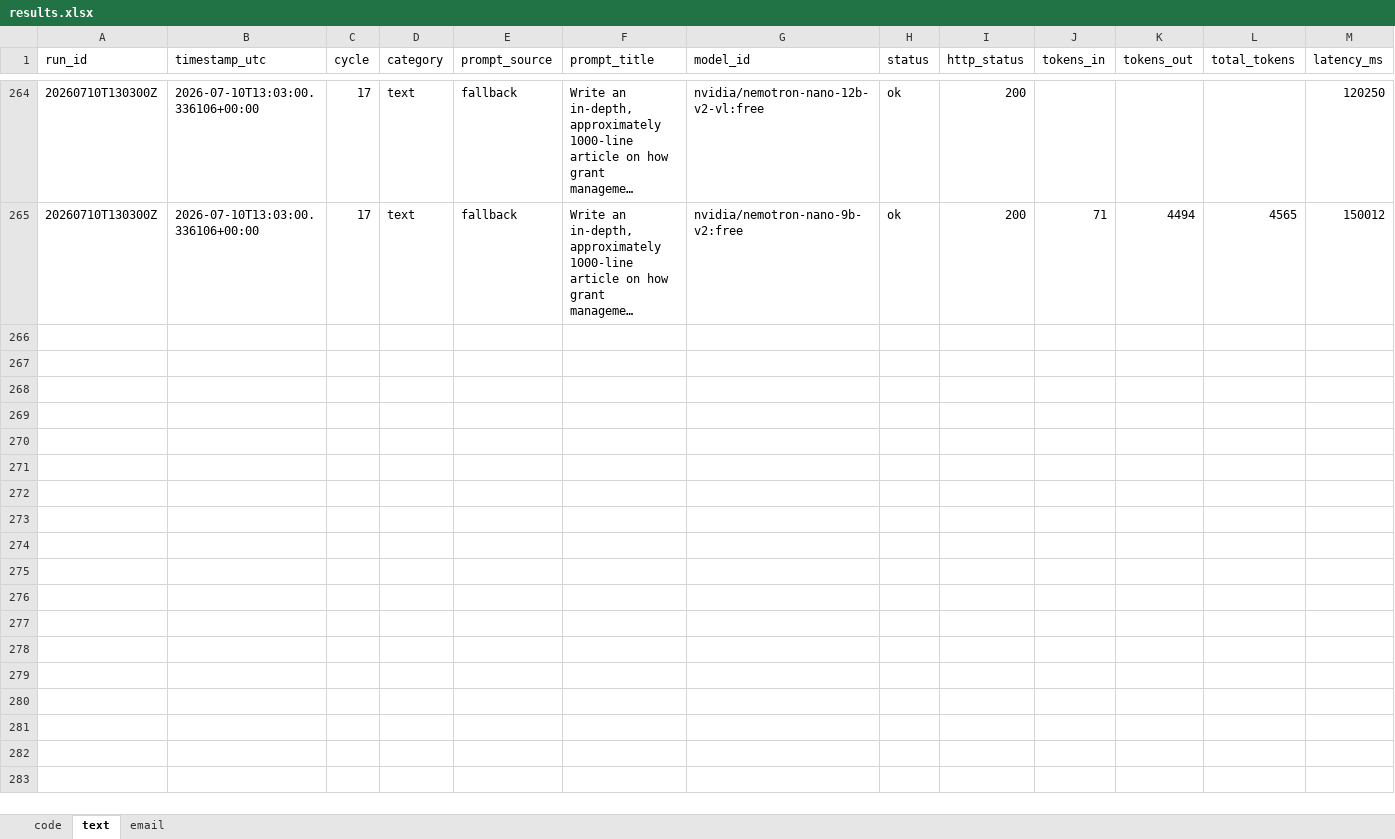
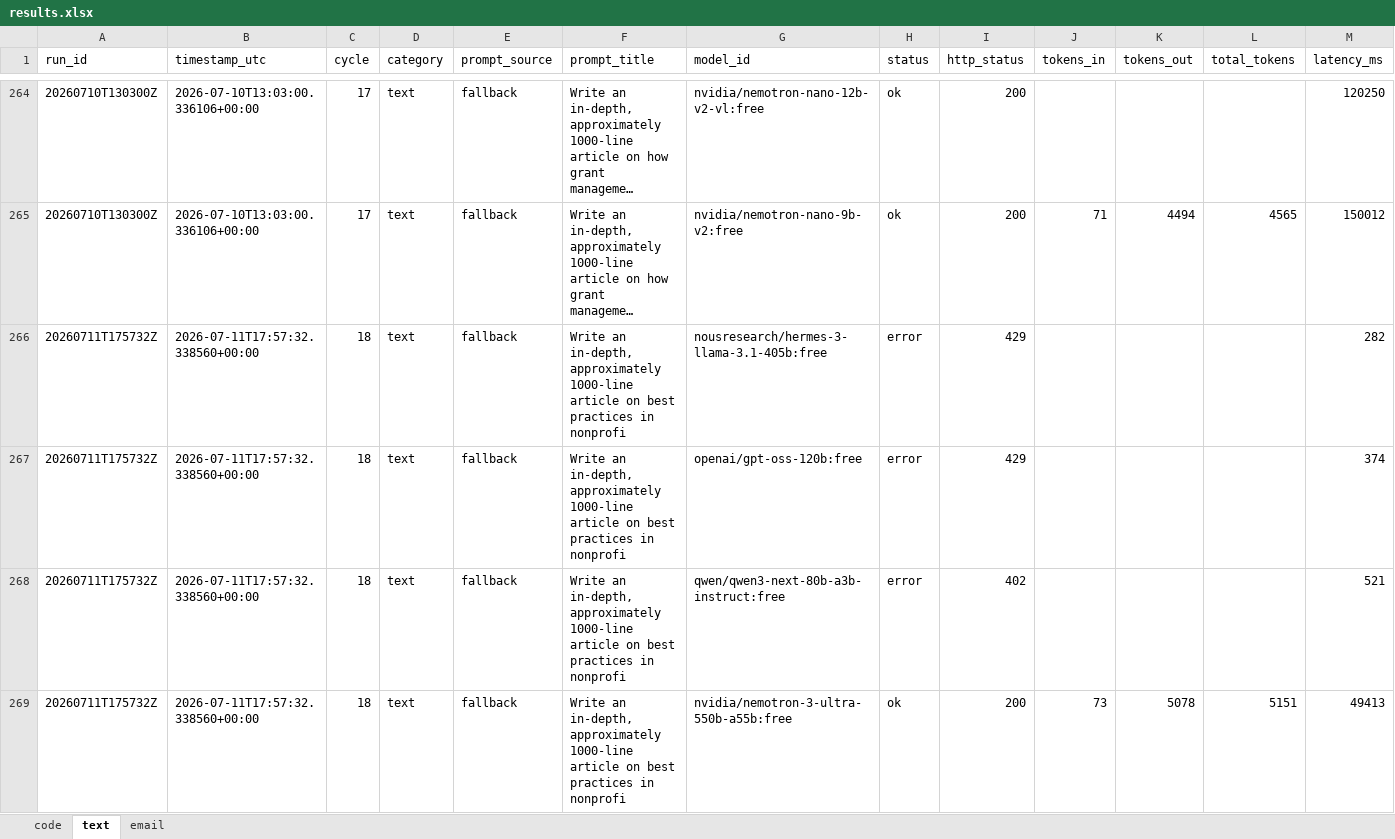
Before and after one commit to upendrasabnis/model-bench, an Excel workbook: results.xlsx, sheet text, drawn as a sheet; only a part is shown, gaps mark what is left out; long unchanged cells end in …; values as stored, in another font and other column widths than the file's, no borders; rows hold the shown columns only; the diff covers the shown part only; the diff names each change by its address in the sheet, - before the commit and + after, or states it on an @@ line.

```diff
--- a/results.xlsx (sheet text)
+++ b/results.xlsx (sheet text)
+row 266: 20260711T175732Z | 2026-07-11T17:57:32.338560+00:00 | 18 | text | fallback | Write an in-depth, approximately 1000-line article on best practices in nonprofi | nousresearch/hermes-3-llama-3.1-405b:free | error | 429 |  |  |  | 282
+row 267: 20260711T175732Z | 2026-07-11T17:57:32.338560+00:00 | 18 | text | fallback | Write an in-depth, approximately 1000-line article on best practices in nonprofi | openai/gpt-oss-120b:free | error | 429 |  |  |  | 374
+row 268: 20260711T175732Z | 2026-07-11T17:57:32.338560+00:00 | 18 | text | fallback | Write an in-depth, approximately 1000-line article on best practices in nonprofi | qwen/qwen3-next-80b-a3b-instruct:free | error | 402 |  |  |  | 521
+row 269: 20260711T175732Z | 2026-07-11T17:57:32.338560+00:00 | 18 | text | fallback | Write an in-depth, approximately 1000-line article on best practices in nonprofi | nvidia/nemotron-3-ultra-550b-a55b:free | ok | 200 | 73 | 5078 | 5151 | 49413
```
Also changed, not shown: 12 added rows elsewhere in this sheet, sheet code, sheet email, 27 other files.
